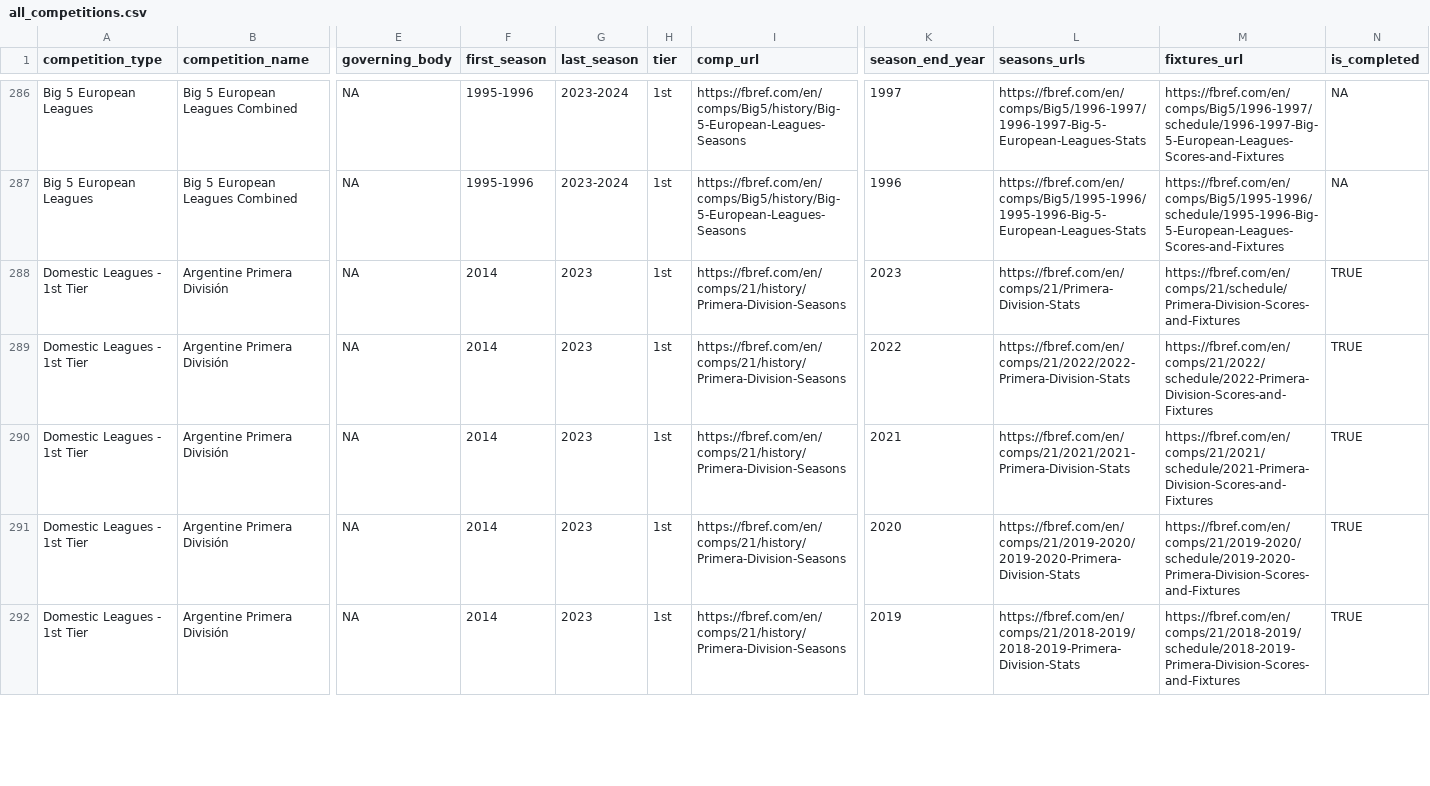
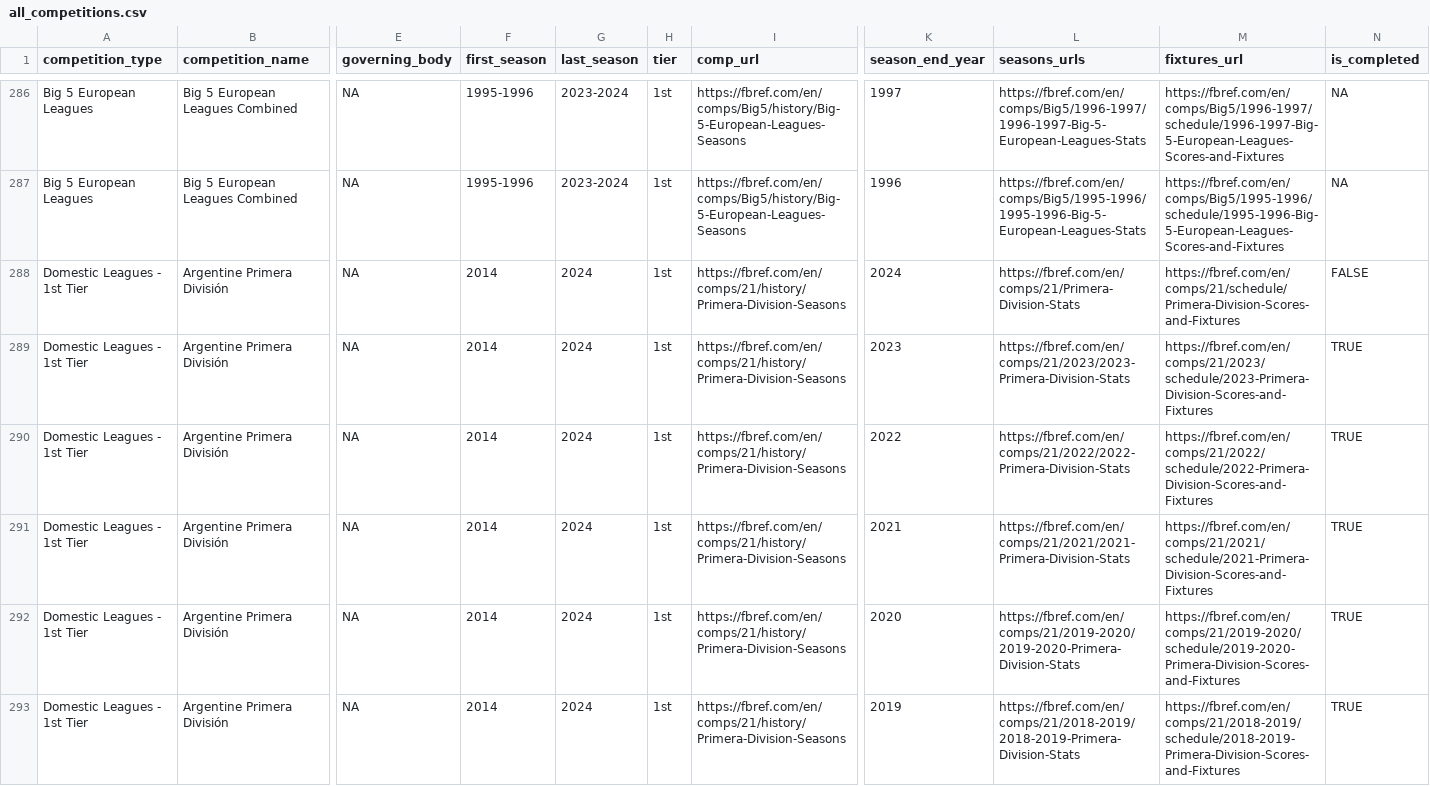
Before and after one commit to JaseZiv/worldfootballR_data, a CSV file: raw-data/all_leages_and_cups/all_competitions.csv, drawn as a sheet; only a part is shown, gaps mark what is left out; addresses are those after the commit; rows hold the shown columns only; the diff covers the shown part only; the diff names each change by its address in the sheet, - before the commit and + after, or states it on an @@ line.

```diff
--- a/raw-data/all_leages_and_cups/all_competitions.csv
+++ b/raw-data/all_leages_and_cups/all_competitions.csv
+row 288: Domestic Leagues - 1st Tier | Argentine Primera División | NA | 2014 | 2024 | 1st | https://fbref.com/en/comps/21/history/Primera-Division-Seasons | 2024 | https://fbref.com/en/comps/21/Primera-Division-Stats | https://fbref.com/en/comps/21/schedule/Primera-Division-Scores-and-Fixtures | FALSE
-G289:G293 (last_season): 2023
+G289:G293 (last_season): 2024
-L289 (seasons_urls): https://fbref.com/en/comps/21/Primera-Division-Stats
+L289 (seasons_urls): https://fbref.com/en/comps/21/2023/2023-Primera-Division-Stats
-M289 (fixtures_url): https://fbref.com/en/comps/21/schedule/Primera-Division-Scores-and-Fixtures
+M289 (fixtures_url): https://fbref.com/en/comps/21/2023/schedule/2023-Primera-Division-Scores-and-Fixtures
```
Also changed, not shown: 9 edited cells elsewhere in this file, raw-data/transfermarkt_leagues/main_comp_seasons.csv.
